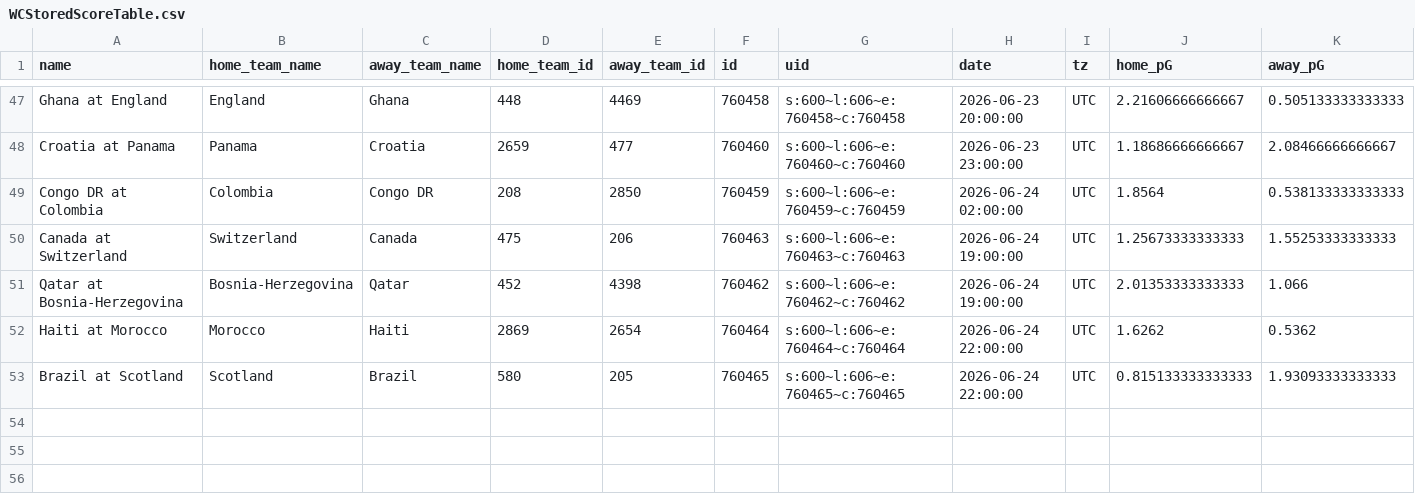
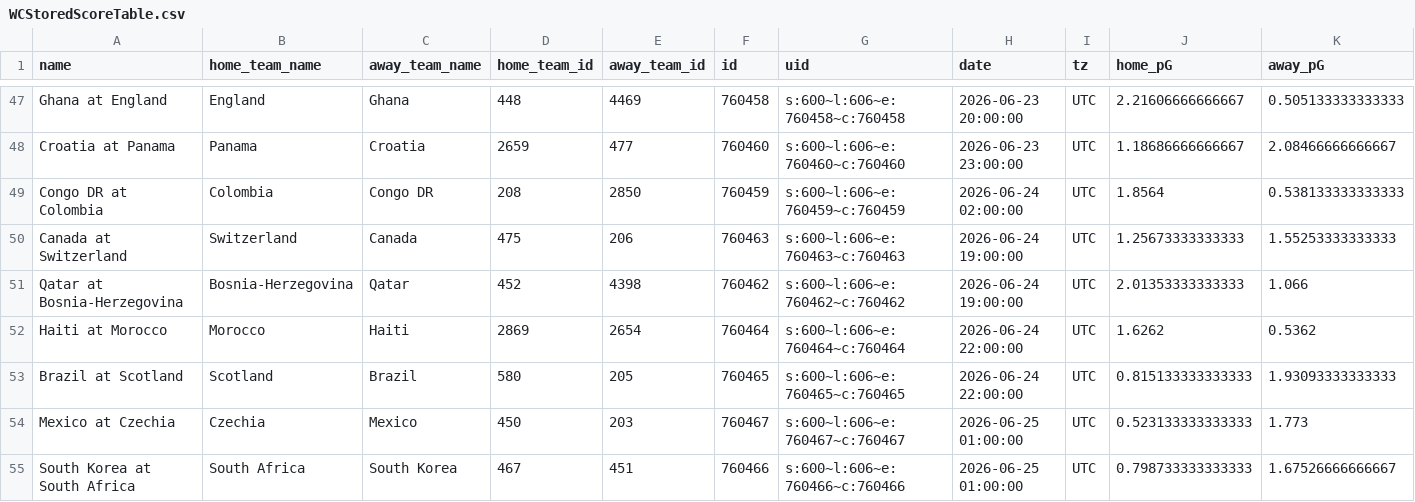
Before and after one commit to zecellomaster/tprdatarepo, a CSV file: 2026 World Cup/WCStoredScoreTable.csv, drawn as a sheet; only a part is shown, gaps mark what is left out; rows hold the shown columns only; the diff names each change by its address in the sheet, - before the commit and + after, or states it on an @@ line.

Commit message:
2026 World Cup update @ 2026-06-24 22:58:03 EDT

```diff
--- a/2026 World Cup/WCStoredScoreTable.csv
+++ b/2026 World Cup/WCStoredScoreTable.csv
+row 54: Mexico at Czechia | Czechia | Mexico | 450 | 203 | 760467 | s:600~l:606~e:760467~c:760467 | 2026-06-25 01:00:00 | UTC | 0.523133333333333 | 1.773
+row 55: South Korea at South Africa | South Africa | South Korea | 467 | 451 | 760466 | s:600~l:606~e:760466~c:760466 | 2026-06-25 01:00:00 | UTC | 0.798733333333333 | 1.67526666666667
```
Also changed, not shown: 2026 World Cup/WCRefinedScoreTable.csv, 2026 World Cup/WCTournamentOdds.csv, 7 other files.
